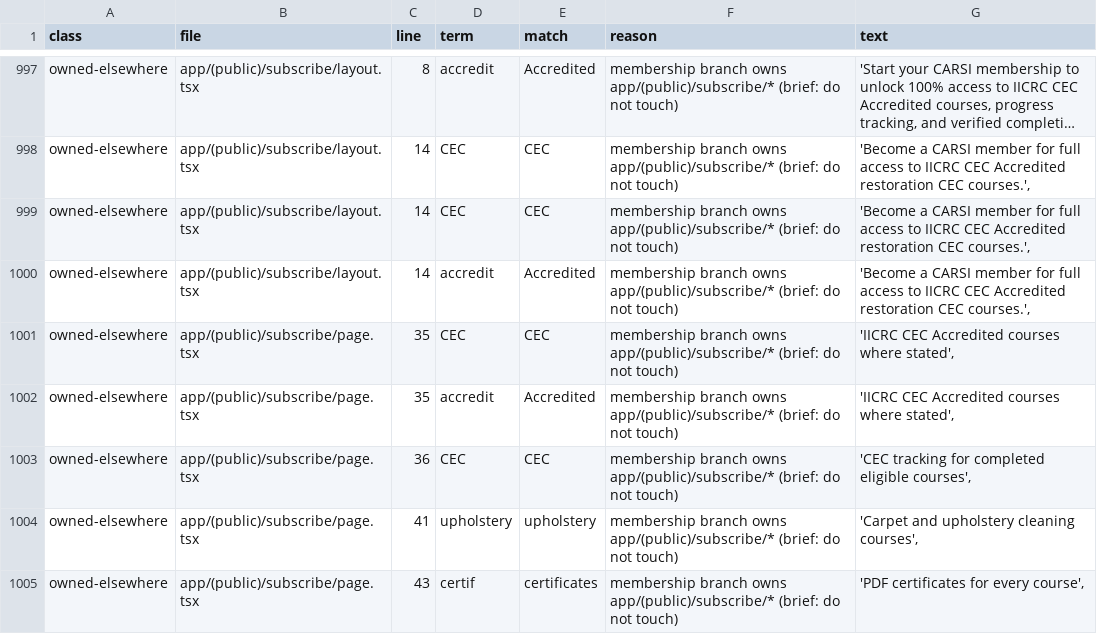
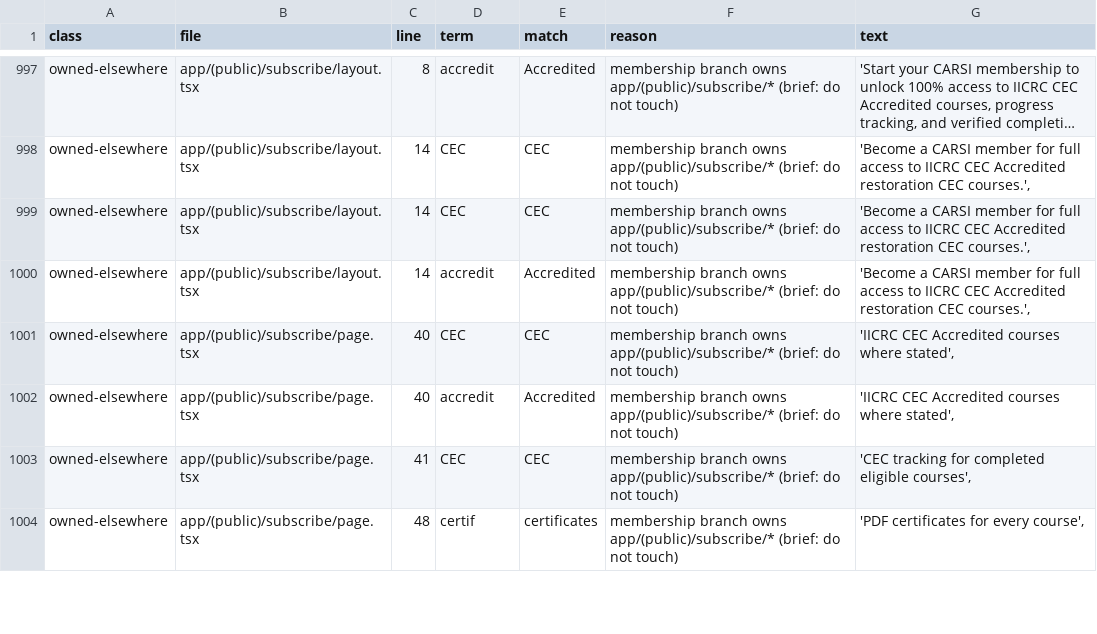
Before and after one commit to CleanExpo/CARSI, a CSV file: docs/compliance/licence-inventory.csv, drawn as a sheet; only a part is shown, gaps mark what is left out; long unchanged cells end in …; the diff covers the shown part only.

```diff
--- a/docs/compliance/licence-inventory.csv
+++ b/docs/compliance/licence-inventory.csv
@@ -1000,6 +1000,5 @@ owned-elsewhere,app/(public)/subscribe/layout.tsx,14,CEC,CEC,membership branch o
 owned-elsewhere,app/(public)/subscribe/layout.tsx,14,accredit,Accredited,membership branch owns app/(public)/subscribe/* (brief: do not touch),"'Become a CARSI member for full access to IICRC CEC Accredited restoration CEC courses.',"
-owned-elsewhere,app/(public)/subscribe/page.tsx,35,CEC,CEC,membership branch owns app/(public)/subscribe/* (brief: do not touch),"'IICRC CEC Accredited courses where stated',"
-owned-elsewhere,app/(public)/subscribe/page.tsx,35,accredit,Accredited,membership branch owns app/(public)/subscribe/* (brief: do not touch),"'IICRC CEC Accredited courses where stated',"
-owned-elsewhere,app/(public)/subscribe/page.tsx,36,CEC,CEC,membership branch owns app/(public)/subscribe/* (brief: do not touch),"'CEC tracking for completed eligible courses',"
-owned-elsewhere,app/(public)/subscribe/page.tsx,41,upholstery,upholstery,membership branch owns app/(public)/subscribe/* (brief: do not touch),"'Carpet and upholstery cleaning courses',"
-owned-elsewhere,app/(public)/subscribe/page.tsx,43,certif,certificates,membership branch owns app/(public)/subscribe/* (brief: do not touch),"'PDF certificates for every course',"
+owned-elsewhere,app/(public)/subscribe/page.tsx,40,CEC,CEC,membership branch owns app/(public)/subscribe/* (brief: do not touch),"'IICRC CEC Accredited courses where stated',"
+owned-elsewhere,app/(public)/subscribe/page.tsx,40,accredit,Accredited,membership branch owns app/(public)/subscribe/* (brief: do not touch),"'IICRC CEC Accredited courses where stated',"
+owned-elsewhere,app/(public)/subscribe/page.tsx,41,CEC,CEC,membership branch owns app/(public)/subscribe/* (brief: do not touch),"'CEC tracking for completed eligible courses',"
+owned-elsewhere,app/(public)/subscribe/page.tsx,48,certif,certificates,membership branch owns app/(public)/subscribe/* (brief: do not touch),"'PDF certificates for every course',"
```
Also changed, not shown: 4 added rows and 56 edited cells elsewhere in this file, 1 other file.
